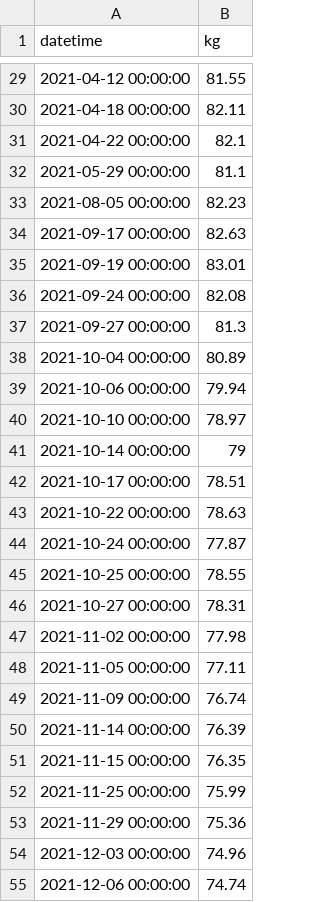
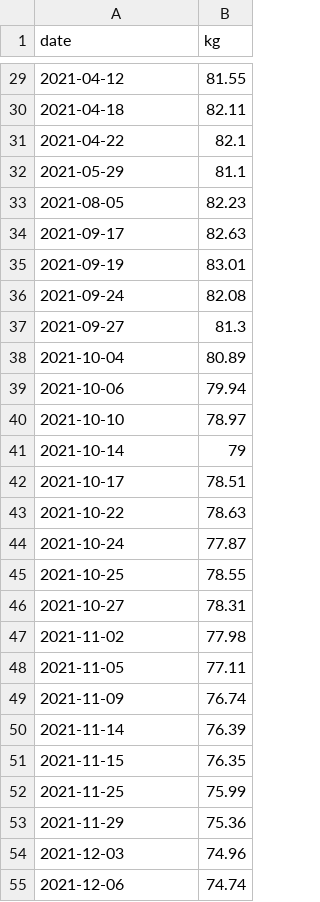
Before and after one commit to AnandChowdhary/health, a CSV file: weight.csv, drawn as a sheet; only a part is shown, gaps mark what is left out; the diff covers the shown part only.

Commit message:
chore: Remove time, format dates

```diff
--- a/weight.csv
+++ b/weight.csv
@@ -1 +1 @@
-datetime,kg
+date,kg
@@ -29,27 +29,27 @@ datetime,kg
-2021-04-12 00:00:00,81.55
-2021-04-18 00:00:00,82.11
-2021-04-22 00:00:00,82.1
-2021-05-29 00:00:00,81.1
-2021-08-05 00:00:00,82.23
-2021-09-17 00:00:00,82.63
-2021-09-19 00:00:00,83.01
-2021-09-24 00:00:00,82.08
-2021-09-27 00:00:00,81.3
-2021-10-04 00:00:00,80.89
-2021-10-06 00:00:00,79.94
-2021-10-10 00:00:00,78.97
-2021-10-14 00:00:00,79
-2021-10-17 00:00:00,78.51
-2021-10-22 00:00:00,78.63
-2021-10-24 00:00:00,77.87
-2021-10-25 00:00:00,78.55
-2021-10-27 00:00:00,78.31
-2021-11-02 00:00:00,77.98
-2021-11-05 00:00:00,77.11
-2021-11-09 00:00:00,76.74
-2021-11-14 00:00:00,76.39
-2021-11-15 00:00:00,76.35
-2021-11-25 00:00:00,75.99
-2021-11-29 00:00:00,75.36
-2021-12-03 00:00:00,74.96
-2021-12-06 00:00:00,74.74
+2021-04-12,81.55
+2021-04-18,82.11
+2021-04-22,82.1
+2021-05-29,81.1
+2021-08-05,82.23
+2021-09-17,82.63
+2021-09-19,83.01
+2021-09-24,82.08
+2021-09-27,81.3
+2021-10-04,80.89
+2021-10-06,79.94
+2021-10-10,78.97
+2021-10-14,79
+2021-10-17,78.51
+2021-10-22,78.63
+2021-10-24,77.87
+2021-10-25,78.55
+2021-10-27,78.31
+2021-11-02,77.98
+2021-11-05,77.11
+2021-11-09,76.74
+2021-11-14,76.39
+2021-11-15,76.35
+2021-11-25,75.99
+2021-11-29,75.36
+2021-12-03,74.96
+2021-12-06,74.74
```
Also changed, not shown: 30 edited cells elsewhere in this file.
